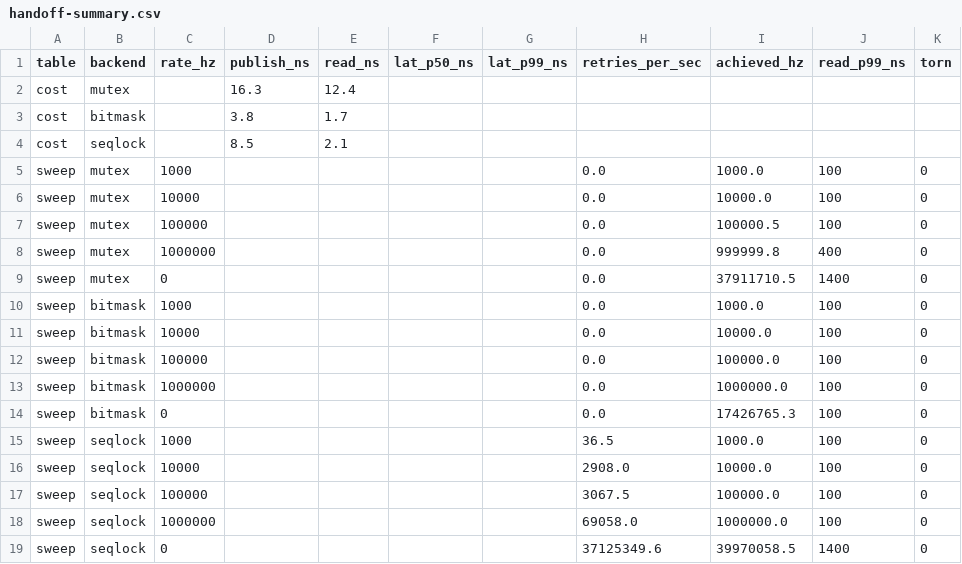
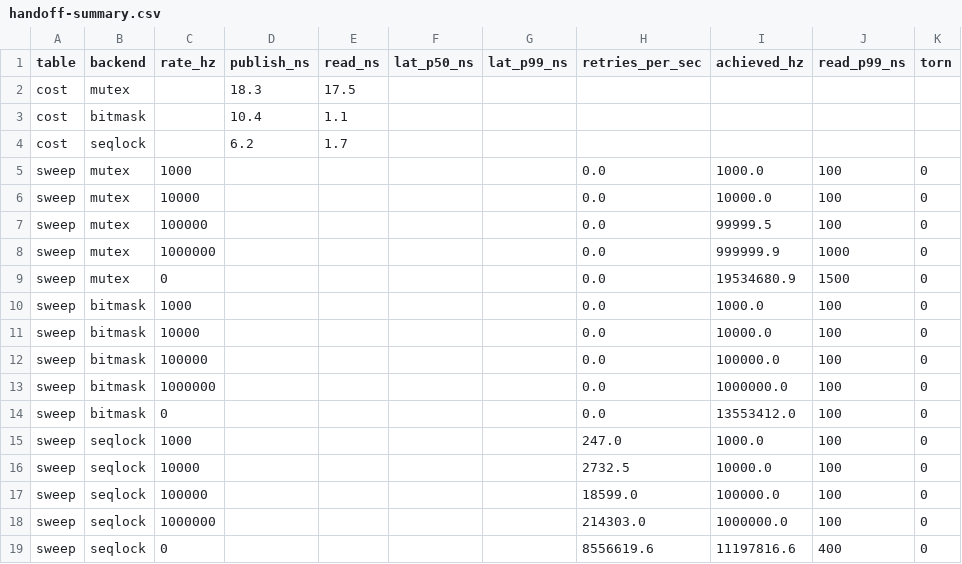
Before and after one commit to tiffany-mares/opengl-render, a CSV file: bench/results/ci/windows-latest/handoff-summary.csv, drawn as a sheet.

```diff
--- a/bench/results/ci/windows-latest/handoff-summary.csv
+++ b/bench/results/ci/windows-latest/handoff-summary.csv
@@ -1,10 +1,10 @@
 table,backend,rate_hz,publish_ns,read_ns,lat_p50_ns,lat_p99_ns,retries_per_sec,achieved_hz,read_p99_ns,torn
-cost,mutex,,16.3,12.4,,,,,,
-cost,bitmask,,3.8,1.7,,,,,,
-cost,seqlock,,8.5,2.1,,,,,,
+cost,mutex,,18.3,17.5,,,,,,
+cost,bitmask,,10.4,1.1,,,,,,
+cost,seqlock,,6.2,1.7,,,,,,
 sweep,mutex,1000,,,,,0.0,1000.0,100,0
 sweep,mutex,10000,,,,,0.0,10000.0,100,0
-sweep,mutex,100000,,,,,0.0,100000.5,100,0
-sweep,mutex,1000000,,,,,0.0,999999.8,400,0
-sweep,mutex,0,,,,,0.0,37911710.5,1400,0
+sweep,mutex,100000,,,,,0.0,99999.5,100,0
+sweep,mutex,1000000,,,,,0.0,999999.9,1000,0
+sweep,mutex,0,,,,,0.0,19534680.9,1500,0
 sweep,bitmask,1000,,,,,0.0,1000.0,100,0
@@ -13,7 +13,7 @@ sweep,bitmask,100000,,,,,0.0,100000.0,100,0
 sweep,bitmask,1000000,,,,,0.0,1000000.0,100,0
-sweep,bitmask,0,,,,,0.0,17426765.3,100,0
-sweep,seqlock,1000,,,,,36.5,1000.0,100,0
-sweep,seqlock,10000,,,,,2908.0,10000.0,100,0
-sweep,seqlock,100000,,,,,3067.5,100000.0,100,0
-sweep,seqlock,1000000,,,,,69058.0,1000000.0,100,0
-sweep,seqlock,0,,,,,37125349.6,39970058.5,1400,0
+sweep,bitmask,0,,,,,0.0,13553412.0,100,0
+sweep,seqlock,1000,,,,,247.0,1000.0,100,0
+sweep,seqlock,10000,,,,,2732.5,10000.0,100,0
+sweep,seqlock,100000,,,,,18599.0,100000.0,100,0
+sweep,seqlock,1000000,,,,,214303.0,1000000.0,100,0
+sweep,seqlock,0,,,,,8556619.6,11197816.6,400,0
```
Also changed, not shown: bench/results/ci/ubuntu-latest/handoff-summary.csv, bench/results/ci/ubuntu-latest/pacing-summary.csv, 5 other files.
